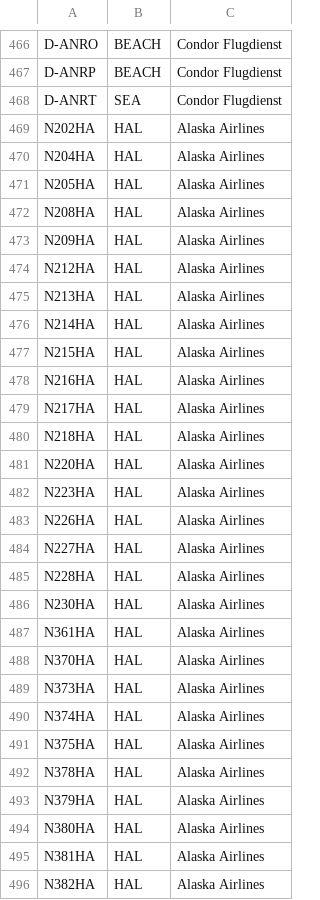
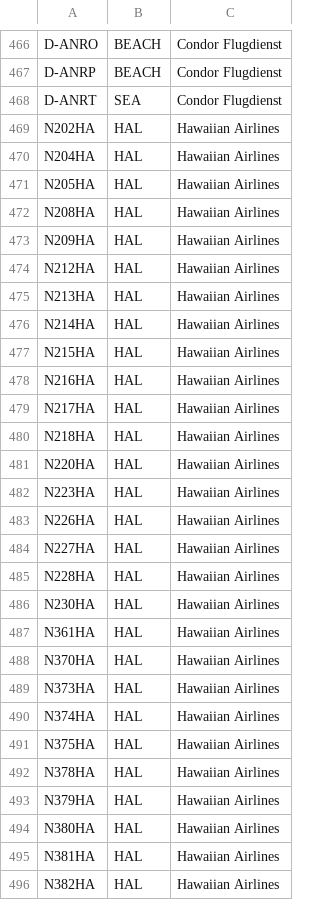
Before and after one commit to rikgale/ICAOList, a CSV file: MixedColourSchemes.csv, drawn as a sheet; only a part is shown, gaps mark what is left out; the diff covers the shown part only.

Commit message:
Update MixedColourSchemes.csv

```diff
--- a/MixedColourSchemes.csv
+++ b/MixedColourSchemes.csv
@@ -468,29 +468,29 @@ D-ANRP,BEACH,Condor Flugdienst
 D-ANRT,SEA,Condor Flugdienst
-N202HA,HAL,Alaska Airlines
-N204HA,HAL,Alaska Airlines
-N205HA,HAL,Alaska Airlines
-N208HA,HAL,Alaska Airlines
-N209HA,HAL,Alaska Airlines
-N212HA,HAL,Alaska Airlines
-N213HA,HAL,Alaska Airlines
-N214HA,HAL,Alaska Airlines
-N215HA,HAL,Alaska Airlines
-N216HA,HAL,Alaska Airlines
-N217HA,HAL,Alaska Airlines
-N218HA,HAL,Alaska Airlines
-N220HA,HAL,Alaska Airlines
-N223HA,HAL,Alaska Airlines
-N226HA,HAL,Alaska Airlines
-N227HA,HAL,Alaska Airlines
-N228HA,HAL,Alaska Airlines
-N230HA,HAL,Alaska Airlines
-N361HA,HAL,Alaska Airlines
-N370HA,HAL,Alaska Airlines
-N373HA,HAL,Alaska Airlines
-N374HA,HAL,Alaska Airlines
-N375HA,HAL,Alaska Airlines
-N378HA,HAL,Alaska Airlines
-N379HA,HAL,Alaska Airlines
-N380HA,HAL,Alaska Airlines
-N381HA,HAL,Alaska Airlines
-N382HA,HAL,Alaska Airlines
+N202HA,HAL,Hawaiian Airlines
+N204HA,HAL,Hawaiian Airlines
+N205HA,HAL,Hawaiian Airlines
+N208HA,HAL,Hawaiian Airlines
+N209HA,HAL,Hawaiian Airlines
+N212HA,HAL,Hawaiian Airlines
+N213HA,HAL,Hawaiian Airlines
+N214HA,HAL,Hawaiian Airlines
+N215HA,HAL,Hawaiian Airlines
+N216HA,HAL,Hawaiian Airlines
+N217HA,HAL,Hawaiian Airlines
+N218HA,HAL,Hawaiian Airlines
+N220HA,HAL,Hawaiian Airlines
+N223HA,HAL,Hawaiian Airlines
+N226HA,HAL,Hawaiian Airlines
+N227HA,HAL,Hawaiian Airlines
+N228HA,HAL,Hawaiian Airlines
+N230HA,HAL,Hawaiian Airlines
+N361HA,HAL,Hawaiian Airlines
+N370HA,HAL,Hawaiian Airlines
+N373HA,HAL,Hawaiian Airlines
+N374HA,HAL,Hawaiian Airlines
+N375HA,HAL,Hawaiian Airlines
+N378HA,HAL,Hawaiian Airlines
+N379HA,HAL,Hawaiian Airlines
+N380HA,HAL,Hawaiian Airlines
+N381HA,HAL,Hawaiian Airlines
+N382HA,HAL,Hawaiian Airlines
```
Also changed, not shown: 39 edited cells elsewhere in this file.
